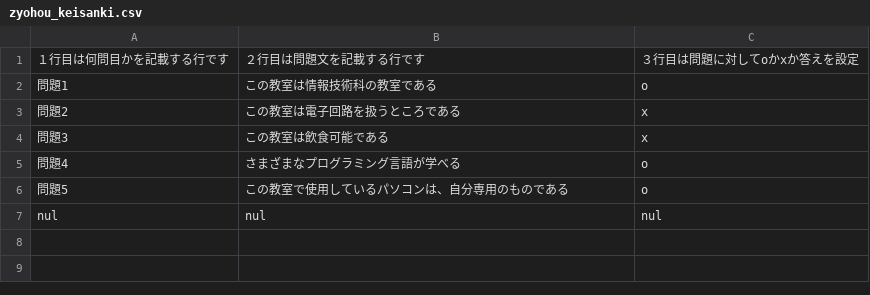
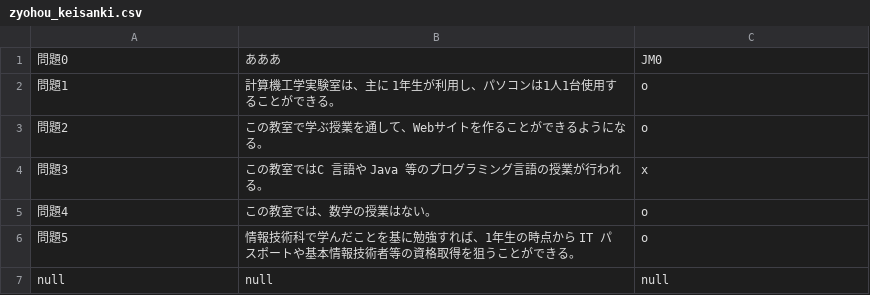
Before and after one commit to hasuto/sotuken, a CSV file: vrpage/marubatu_game/assets/zyohou_keisanki.csv, drawn as a sheet.

```diff
--- a/vrpage/marubatu_game/assets/zyohou_keisanki.csv
+++ b/vrpage/marubatu_game/assets/zyohou_keisanki.csv
@@ -1,7 +1,7 @@
-１行目は何問目かを記載する行です　,２行目は問題文を記載する行です,３行目は問題に対してoかxか答えを設定
-問題1,この教室は情報技術科の教室である,o
-問題2,この教室は電子回路を扱うところである,x
-問題3,この教室は飲食可能である,x
-問題4,さまざまなプログラミング言語が学べる,o
-問題5,この教室で使用しているパソコンは、自分専用のものである,o
-nul,nul,nul
+問題0,あああ,JM0
+問題1,計算機工学実験室は、主に 1年生が利用し、パソコンは1人1台使用することができる。,o
+問題2,この教室で学ぶ授業を通して、Webサイトを作ることができるようになる。,o
+問題3,この教室ではC 言語や Java 等のプログラミング言語の授業が行われる。,x
+問題4,この教室では、数学の授業はない。,o
+問題5,情報技術科で学んだことを基に勉強すれば、1年生の時点から IT パスポートや基本情報技術者等の資格取得を狙うことができる。,o
+null,null,null
```
Also changed, not shown: 9 other files.
